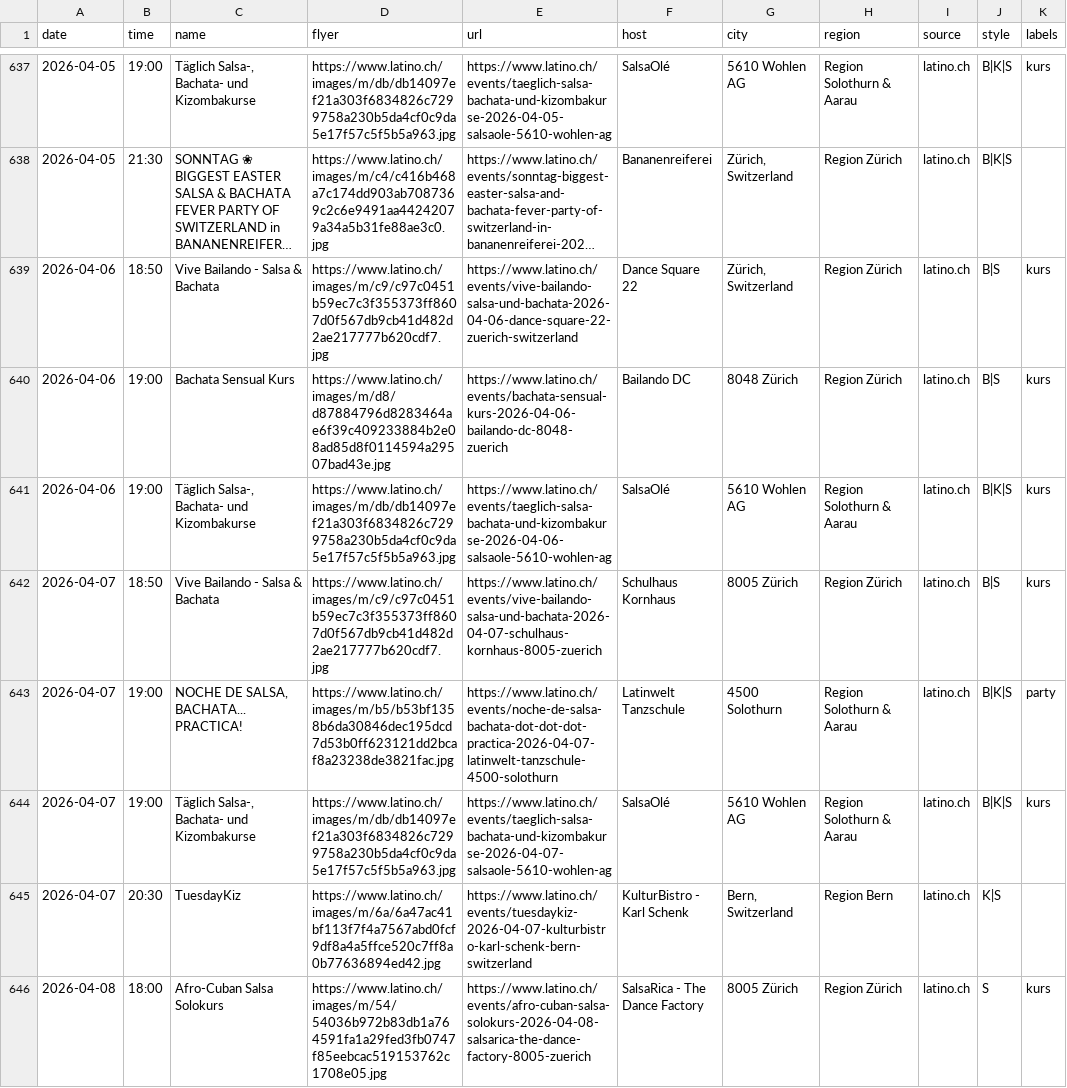
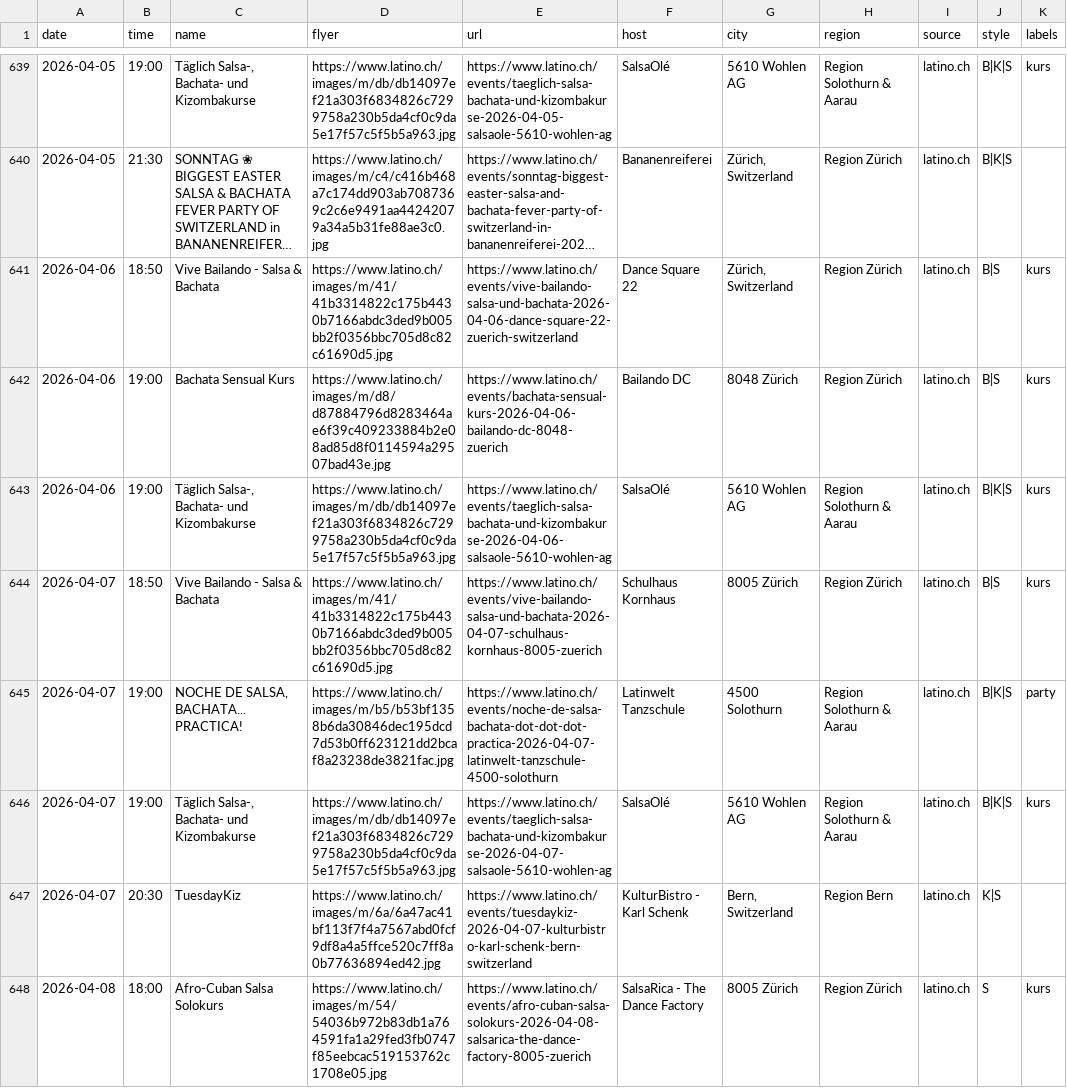
Before and after one commit to aendu/latin-events-be, a CSV file: public/events.csv, drawn as a sheet; only a part is shown, gaps mark what is left out; long unchanged cells end in …; addresses are those after the commit; the diff covers the shown part only; the diff names each change by its address in the sheet, - before the commit and + after, or states it on an @@ line.

```diff
--- a/public/events.csv
+++ b/public/events.csv
-D641 (flyer): https://www.latino.ch/images/m/c9/c97c0451b59ec7c3f355373ff8607d0f567db9cb41d482d2ae217777b620cdf7.jpg
+D641 (flyer): https://www.latino.ch/images/m/41/41b3314822c175b4430b7166abdc3ded9b005bb2f0356bbc705d8c82c61690d5.jpg
-D644 (flyer): https://www.latino.ch/images/m/c9/c97c0451b59ec7c3f355373ff8607d0f567db9cb41d482d2ae217777b620cdf7.jpg
+D644 (flyer): https://www.latino.ch/images/m/41/41b3314822c175b4430b7166abdc3ded9b005bb2f0356bbc705d8c82c61690d5.jpg
```
Also changed, not shown: 3 added rows and 48 edited cells elsewhere in this file.
